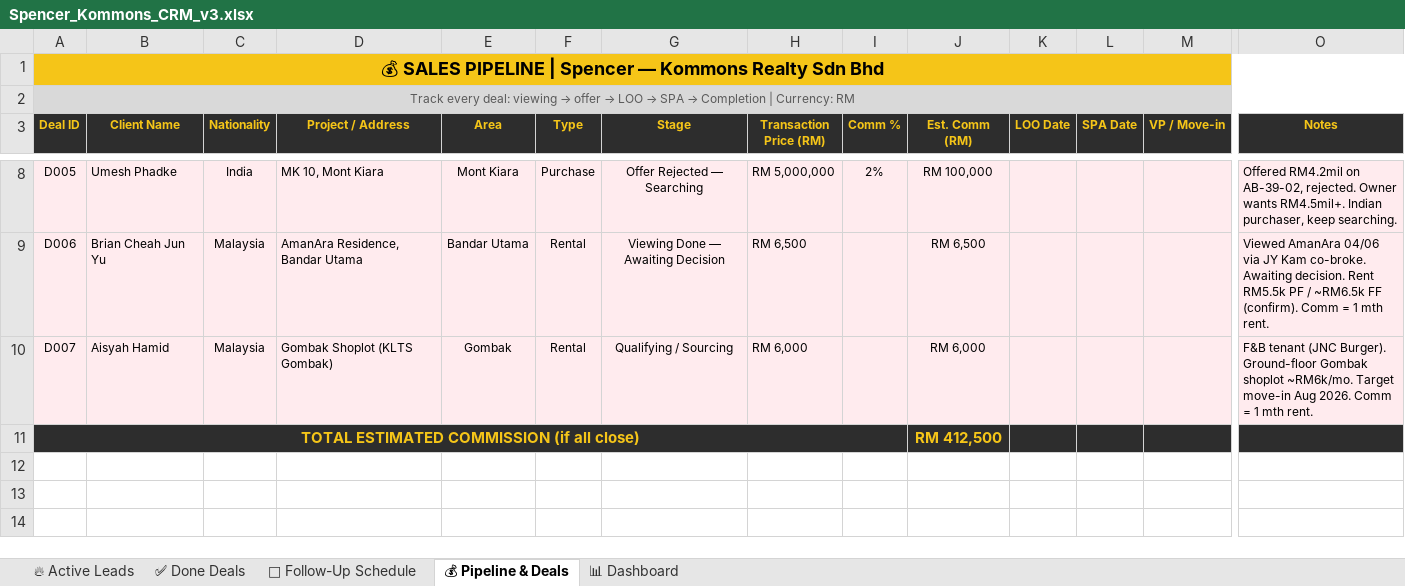
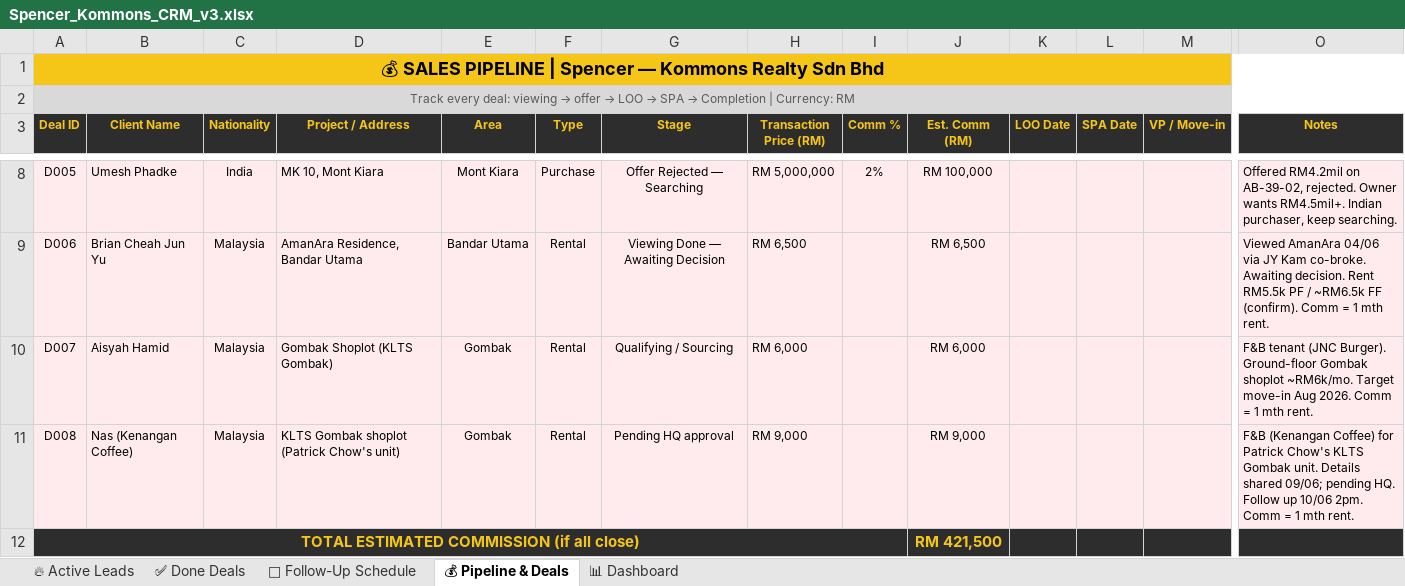
Before and after one commit to Spencerr2626/Spencer, an Excel workbook: references/crm/Spencer_Kommons_CRM_v3.xlsx, sheet 💰 Pipeline & Deals, drawn as a sheet; only a part is shown, gaps mark what is left out; values as stored, in another font and other column widths than the file's, no borders; charts and pictures not drawn; addresses are those after the commit; rows hold the shown columns only; the diff names each change by its address in the sheet, - before the commit and + after, or states it on an @@ line.

```diff
--- a/references/crm/Spencer_Kommons_CRM_v3.xlsx (sheet 💰 Pipeline & Deals)
+++ b/references/crm/Spencer_Kommons_CRM_v3.xlsx (sheet 💰 Pipeline & Deals)
+row 11: D008 | Nas (Kenangan Coffee) | Malaysia | KLTS Gombak shoplot (Patrick Chow's unit) | Gombak | Rental | Pending HQ approval | RM 9,000 |  | RM 9,000 |  |  |  | F&B (Kenangan Coffee) for Patrick Chow's KLTS Gombak unit. Details shared 09/06; pending HQ. Follow up 10/06 2pm. Comm = 1 mth rent.
-J12 (Est. Comm (RM)): RM 412,500
+J12 (Est. Comm (RM)): RM 421,500
```
Also changed, not shown: sheet 📊 Dashboard.
